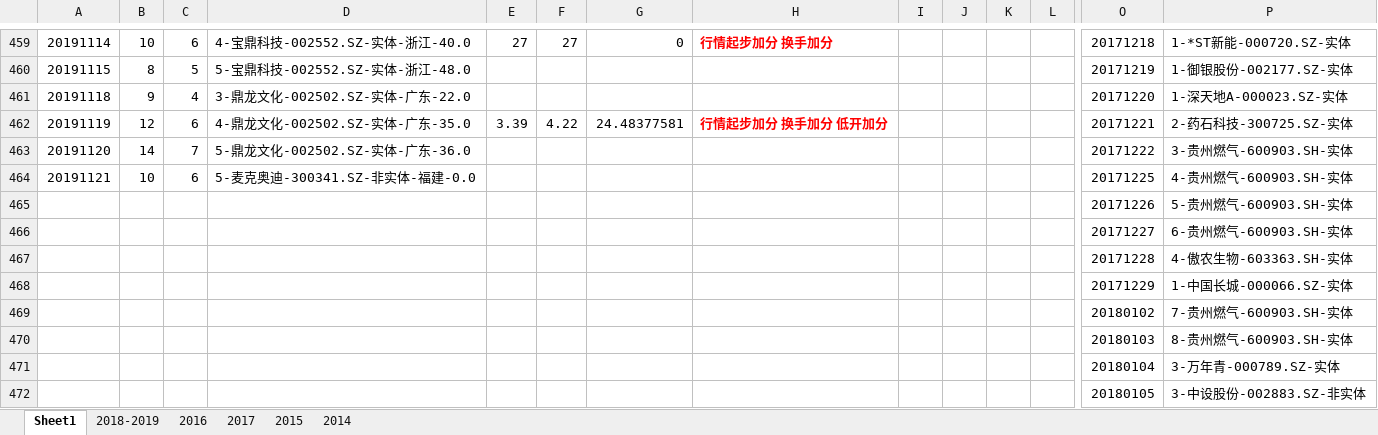
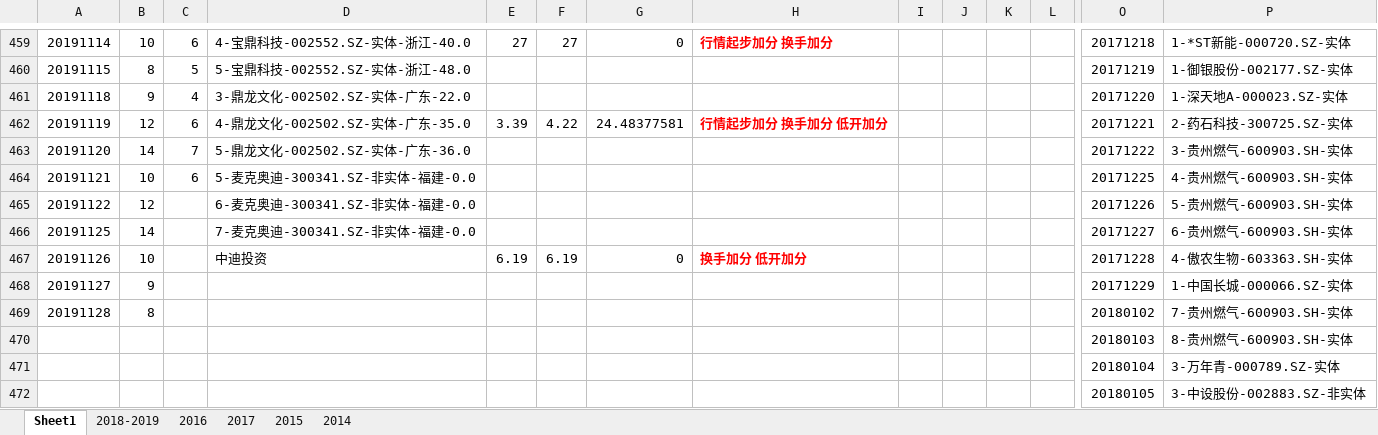
Before and after one commit to kweitan/myFinance, an Excel workbook: src/main/resources/static/xls/TT.xlsx, sheet Sheet1, drawn as a sheet; only a part is shown, gaps mark what is left out; values as stored, in another font and other column widths than the file's, no borders; conditional formats not drawn; removed rows and columns are numbered as before the commit, all else as after; rows hold the shown columns only; the diff names each change by its address in the sheet, - before the commit and + after, or states it on an @@ line.

```diff
--- a/src/main/resources/static/xls/TT.xlsx (sheet Sheet1)
+++ b/src/main/resources/static/xls/TT.xlsx (sheet Sheet1)
-row 465:  |  |  |  |  |  |  |  |  |  |  |  | 20171226 | 5-贵州燃气-600903.SH-实体
-row 466:  |  |  |  |  |  |  |  |  |  |  |  | 20171227 | 6-贵州燃气-600903.SH-实体
-row 467:  |  |  |  |  |  |  |  |  |  |  |  | 20171228 | 4-傲农生物-603363.SH-实体
-row 468:  |  |  |  |  |  |  |  |  |  |  |  | 20171229 | 1-中国长城-000066.SZ-实体
-row 469:  |  |  |  |  |  |  |  |  |  |  |  | 20180102 | 7-贵州燃气-600903.SH-实体
+row 465: 20191122 | 12 |  | 6-麦克奥迪-300341.SZ-非实体-福建-0.0 |  |  |  |  |  |  |  |  | 20171226 | 5-贵州燃气-600903.SH-实体
+row 466: 20191125 | 14 |  | 7-麦克奥迪-300341.SZ-非实体-福建-0.0 |  |  |  |  |  |  |  |  | 20171227 | 6-贵州燃气-600903.SH-实体
+row 467: 20191126 | 10 |  | 中迪投资 | 6.19 | 6.19 | 0 | 换手加分 低开加分 |  |  |  |  | 20171228 | 4-傲农生物-603363.SH-实体
+row 468: 20191127 | 9 |  |  |  |  |  |  |  |  |  |  | 20171229 | 1-中国长城-000066.SZ-实体
+row 469: 20191128 | 8 |  |  |  |  |  |  |  |  |  |  | 20180102 | 7-贵州燃气-600903.SH-实体
```
Also changed, not shown: src/main/resources/static/xls/latest.xlsx, 1 other file.
